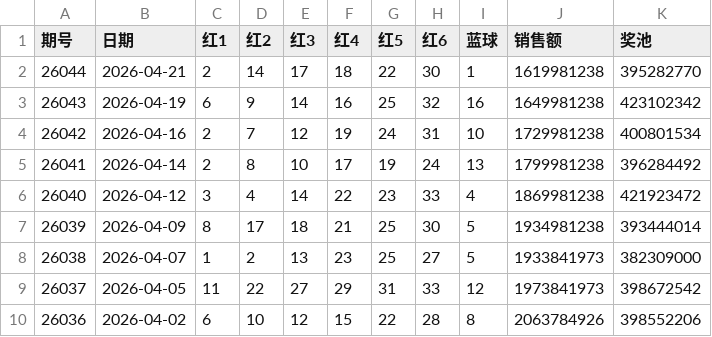
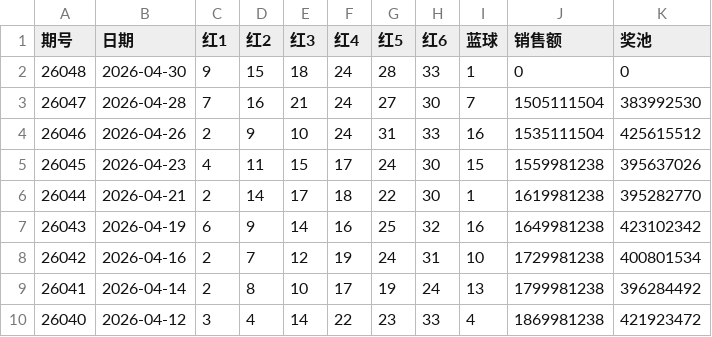
Before and after one commit to wuhoo-ai/wuhoo-workspace, a CSV file: skills/wuhoo/wuhoo-lottery-ssq/data/ssq_history.csv, drawn as a sheet; only a part is shown; the shorter side is filled out with more unchanged rows; the diff names each change by its address in the sheet, - before the commit and + after, or states it on an @@ line.

```diff
--- a/skills/wuhoo/wuhoo-lottery-ssq/data/ssq_history.csv
+++ b/skills/wuhoo/wuhoo-lottery-ssq/data/ssq_history.csv
+row 2: 26048 | 2026-04-30 | 9 | 15 | 18 | 24 | 28 | 33 | 1 | 0 | 0
+row 3: 26047 | 2026-04-28 | 7 | 16 | 21 | 24 | 27 | 30 | 7 | 1505111504 | 383992530
+row 4: 26046 | 2026-04-26 | 2 | 9 | 10 | 24 | 31 | 33 | 16 | 1535111504 | 425615512
+row 5: 26045 | 2026-04-23 | 4 | 11 | 15 | 17 | 24 | 30 | 15 | 1559981238 | 395637026
```
Also changed, not shown: data/stock-pick/index_members_us_top500.csv, data/stock-pick/stock_info_us_top500.csv, 38 other files.
